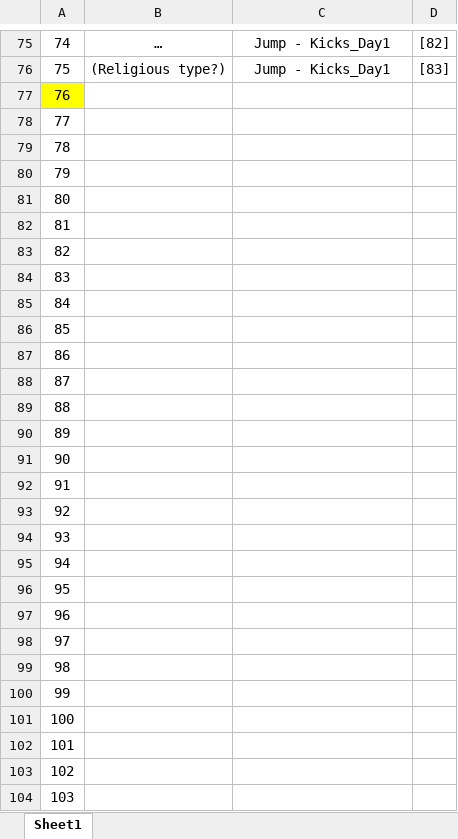
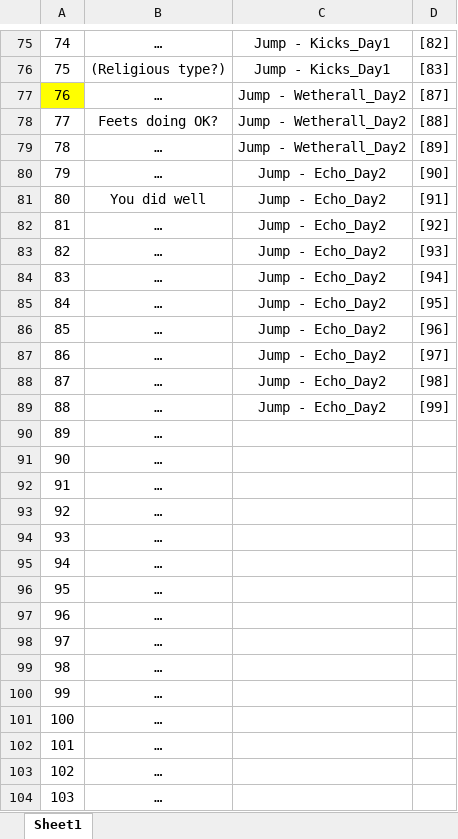
Before and after one commit to Chuyang1996/Nameless_Temp, an Excel workbook: GameDesign/ExcelData/ConversationOption_Data.xlsx, sheet Sheet1, drawn as a sheet; only a part is shown, gaps mark what is left out; values as stored, in another font and other column widths than the file's, no borders; the diff covers the shown part only; the diff names each change by its address in the sheet, - before the commit and + after, or states it on an @@ line.

```diff
--- a/GameDesign/ExcelData/ConversationOption_Data.xlsx (sheet Sheet1)
+++ b/GameDesign/ExcelData/ConversationOption_Data.xlsx (sheet Sheet1)
-B77: (empty)
+B77: …
-C77:C79: (empty)
+C77:C79: Jump - Wetherall_Day2
-D77: (empty)
+D77: [87]
-B78: (empty)
+B78: Feets doing OK?
-D78: (empty)
+D78: [88]
-B79:B80: (empty)
+B79:B80: …
-D79: (empty)
+D79: [89]
-C80:C89: (empty)
+C80:C89: Jump - Echo_Day2
-D80: (empty)
+D80: [90]
-B81: (empty)
+B81: You did well
-D81: (empty)
+D81: [91]
-B82:B104: (empty)
+B82:B104: …
-D82: (empty)
+D82: [92]
-D83: (empty)
+D83: [93]
-D84: (empty)
+D84: [94]
-D85: (empty)
+D85: [95]
-D86: (empty)
+D86: [96]
-D87: (empty)
+D87: [97]
-D88: (empty)
+D88: [98]
-D89: (empty)
+D89: [99]
```
Also changed, not shown: 13 edited cells elsewhere in this sheet, GameDesign/ExcelData/ConversationEffect_Data.xlsx, GameDesign/ExcelData/Conversation_Data.xlsx.
